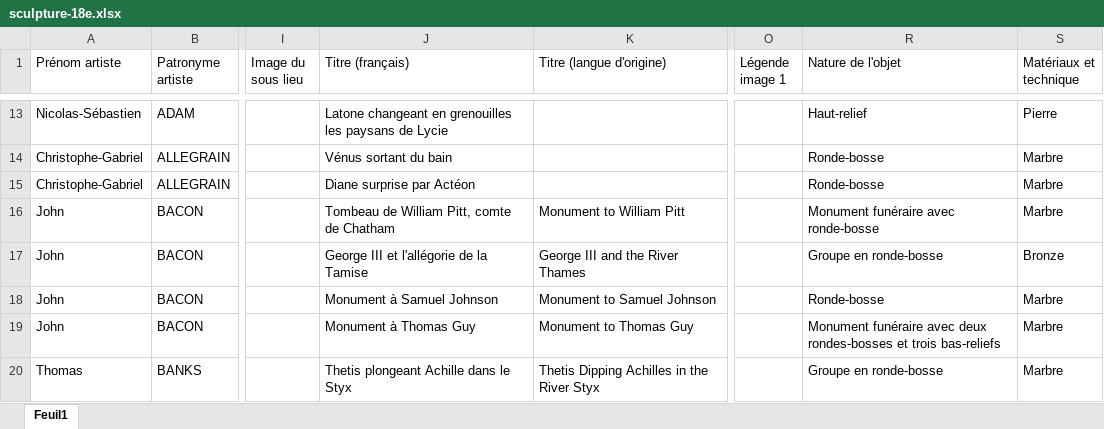
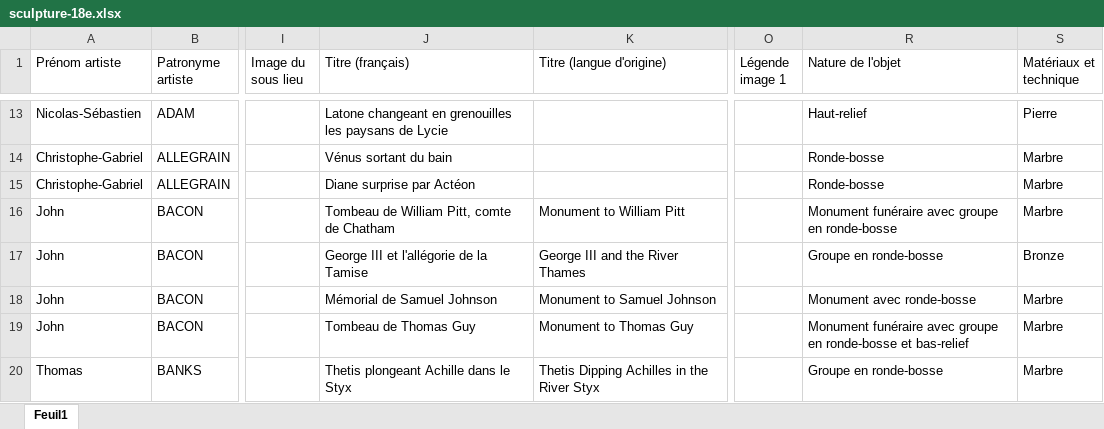
Before and after one commit to stassi-tech/art, an Excel workbook: quizzes/sculpture-18e.xlsx, sheet Feuil1, drawn as a sheet; only a part is shown, gaps mark what is left out; values as stored, in another font and other column widths than the file's, no borders; the diff covers the shown part only; the diff names each change by its address in the sheet, - before the commit and + after, or states it on an @@ line.

```diff
--- a/quizzes/sculpture-18e.xlsx (sheet Feuil1)
+++ b/quizzes/sculpture-18e.xlsx (sheet Feuil1)
-R16 (Nature de l'objet): Monument funéraire avec ronde-bosse
+R16 (Nature de l'objet): Monument funéraire avec groupe en ronde-bosse
-J18 (Titre (français)): Monument à Samuel Johnson
+J18 (Titre (français)): Mémorial de Samuel Johnson
-R18 (Nature de l'objet): Ronde-bosse
+R18 (Nature de l'objet): Monument avec ronde-bosse
-J19 (Titre (français)): Monument à Thomas Guy
+J19 (Titre (français)): Tombeau de Thomas Guy
-R19 (Nature de l'objet): …funéraire avec deux rondes-bosses et trois bas-reliefs
+R19 (Nature de l'objet): …funéraire avec groupe en ronde-bosse et bas-relief
```
Also changed, not shown: 2 removed rows and 44 edited cells elsewhere in this sheet.
